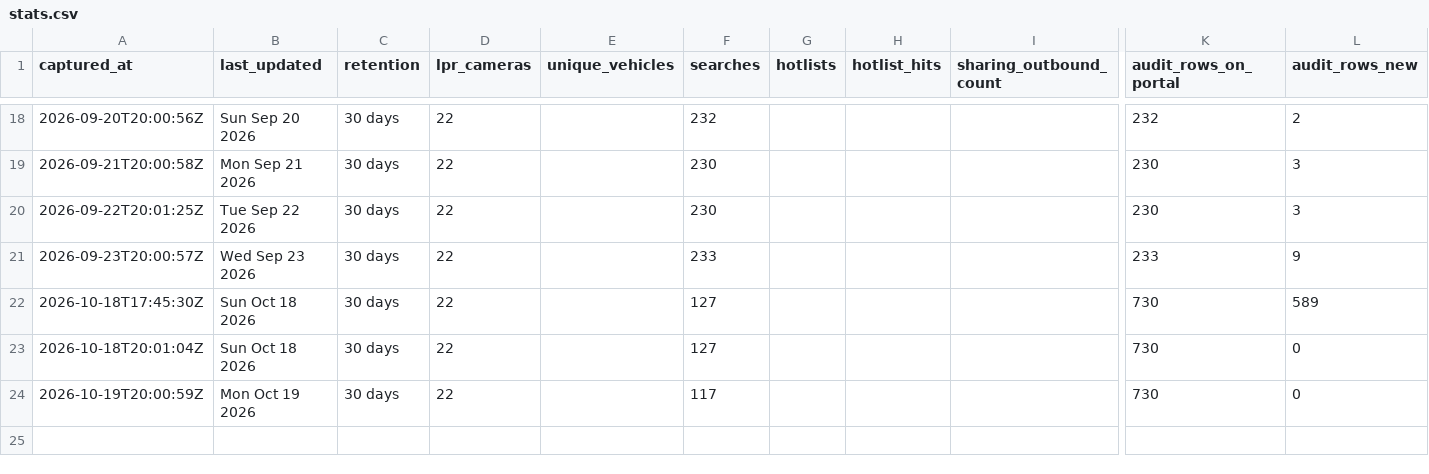
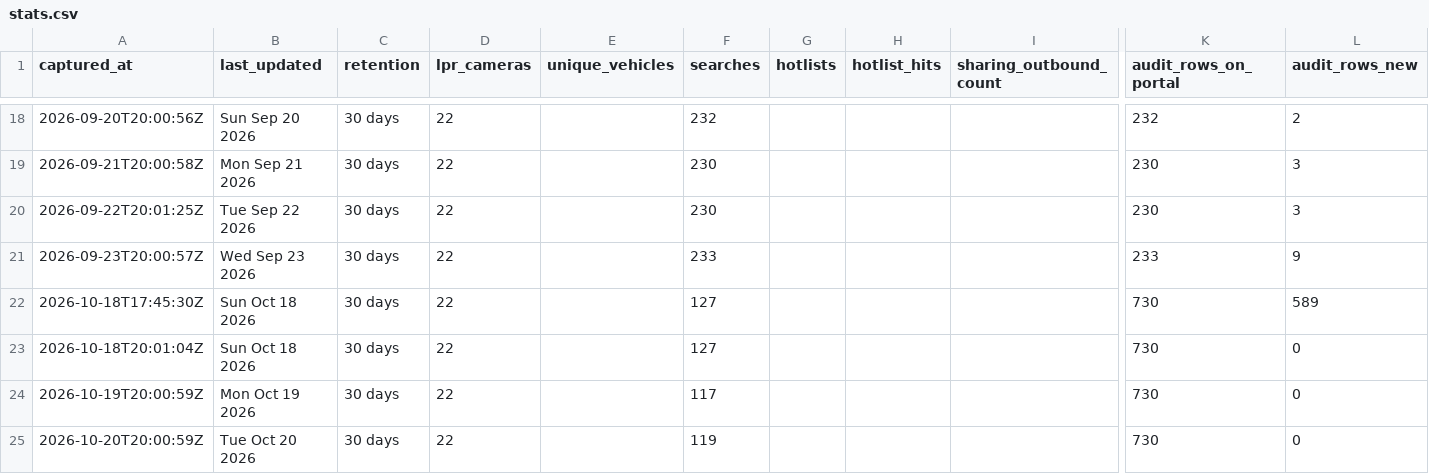
Before and after one commit to Cantica-Systems/mi-flock-transparency, a CSV file: ottawa/data/holland-city-pd/stats.csv, drawn as a sheet; only a part is shown, gaps mark what is left out; rows hold the shown columns only; the diff names each change by its address in the sheet, - before the commit and + after, or states it on an @@ line.

Commit message:
Update at 2026-10-20T20:03Z (holland-city-pd +0)

```diff
--- a/ottawa/data/holland-city-pd/stats.csv
+++ b/ottawa/data/holland-city-pd/stats.csv
+row 25: 2026-10-20T20:00:59Z | Tue Oct 20 2026 | 30 days | 22 |  | 119 |  |  |  | 730 | 0
```
Also changed, not shown: 2 other files.
